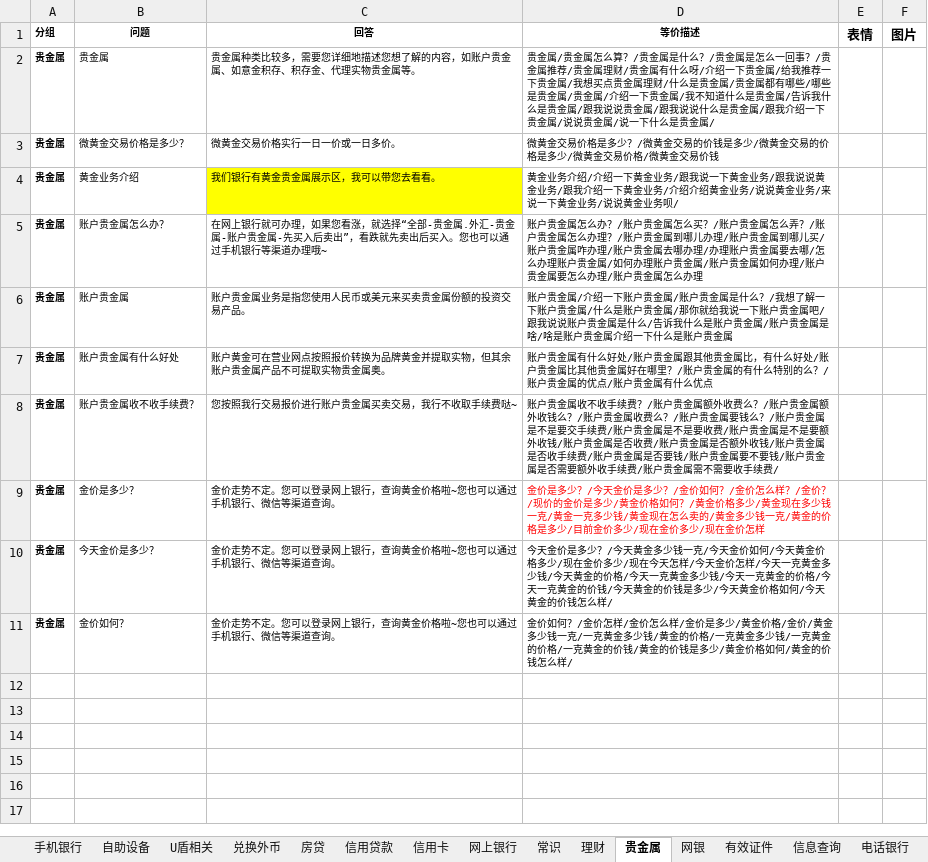
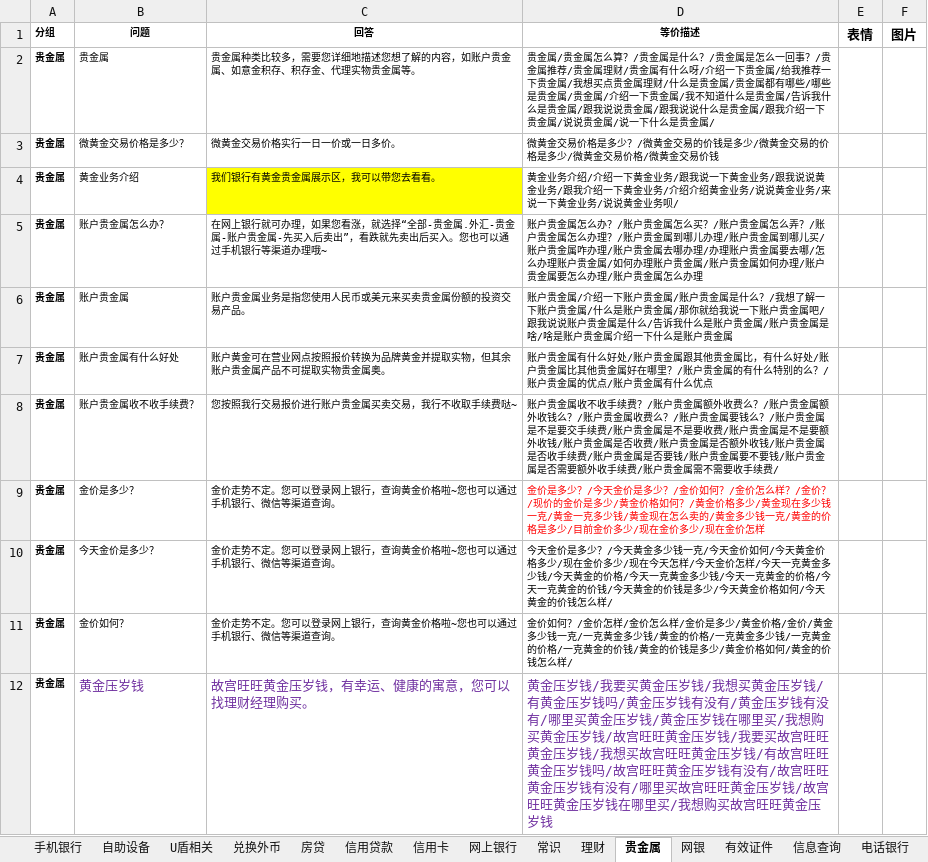
Before and after one commit to zhengxin2016/nlp_code, an Excel workbook: update_data/data/bank_psbc/qa/业务问答.xlsx, sheet 贵金属, drawn as a sheet; values as stored, in another font and other column widths than the file's, no borders; the diff names each change by its address in the sheet, - before the commit and + after, or states it on an @@ line.

```diff
--- a/update_data/data/bank_psbc/qa/业务问答.xlsx (sheet 贵金属)
+++ b/update_data/data/bank_psbc/qa/业务问答.xlsx (sheet 贵金属)
+row 12: 贵金属 | 黄金压岁钱 | 故宫旺旺黄金压岁钱，有幸运、健康的寓意，您可以找理财经理购买。 | 黄金压岁钱/我要买黄金压岁钱/我想买黄金压岁钱/有黄金压岁钱吗/黄金压岁钱有没有/黄金压岁钱有没有/哪里买黄金压岁钱/黄金压岁钱在哪里买/我想购买黄金压岁钱/故宫旺旺黄金压岁钱/我要买故宫旺旺黄金压岁钱/我想买故宫旺旺黄金压岁钱/有故宫旺旺黄金压岁钱吗/故宫旺旺黄金压岁钱有没有/故宫旺旺黄金压岁钱有没有/哪里买故宫旺旺黄金压岁钱/故宫旺旺黄金压岁钱在哪里买/我想购买故宫旺旺黄金压岁钱
```
Also changed, not shown: sheet 常识, sheet 手机银行, sheet 其他, sheet 信用贷款, sheet 理财, update_data/data/bank_psbc/dialogue/邮储业务语料汇总.xlsx, update_data/data/bank_psbc/greeting/greeting招呼语介绍结束语.xlsx, 1 other file.
